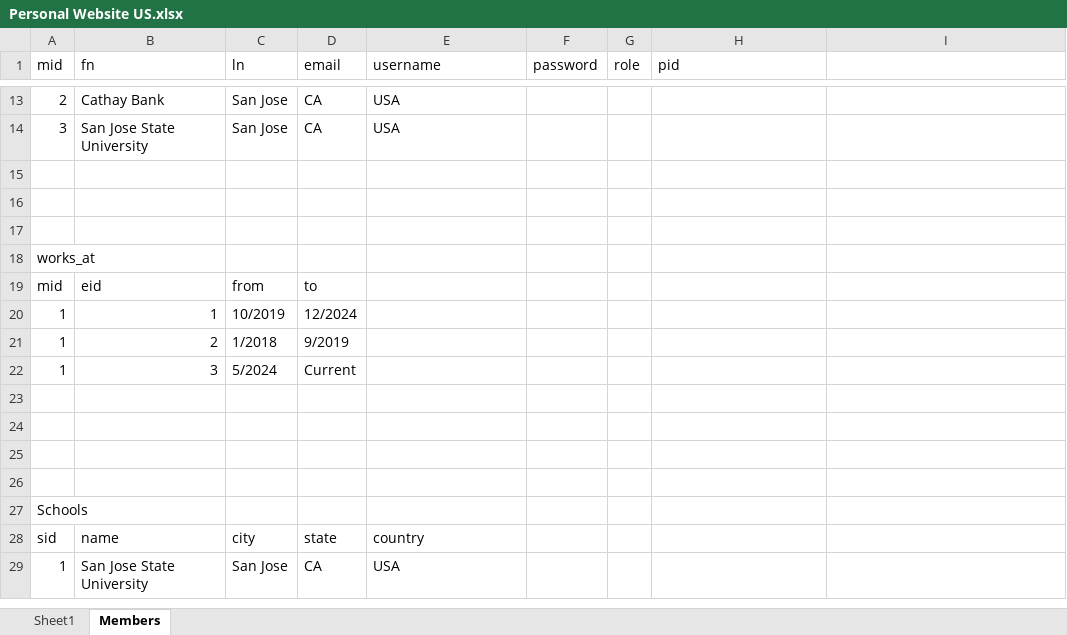
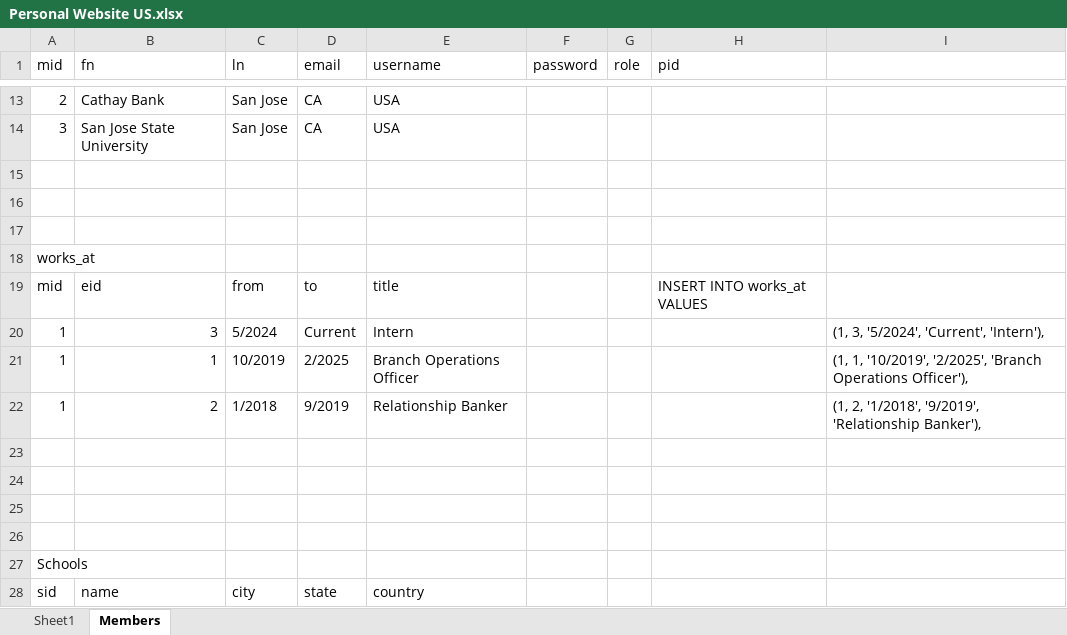
Before and after one commit to Pikalot/family-hub, an Excel workbook: src/public/Documents/Personal Website US.xlsx, sheet Members, drawn as a sheet; only a part is shown, gaps mark what is left out; the shorter side is filled out with more unchanged rows; values as stored, in another font and other column widths than the file's, no borders; removed rows and columns are numbered as before the commit, all else as after; the diff names each change by its address in the sheet, - before the commit and + after, or states it on an @@ line.

```diff
--- a/src/public/Documents/Personal Website US.xlsx (sheet Members)
+++ b/src/public/Documents/Personal Website US.xlsx (sheet Members)
-E19 (username): (empty)
+E19 (username): title
-H19 (pid): (empty)
+H19 (pid): INSERT INTO works_at VALUES
+row 20: 1 | 3 | 5/2024 | Current | Intern |  |  |  | (1, 3, '5/2024', 'Current', 'Intern'),
-D21 (email): 12/2024
+D21 (email): 2/2025
-E21 (username): (empty)
+E21 (username): Branch Operations Officer
-I21: (empty)
+I21: (1, 1, '10/2019', '2/2025', 'Branch Operations Officer'),
-E22 (username): (empty)
+E22 (username): Relationship Banker
-I22: (empty)
+I22: (1, 2, '1/2018', '9/2019', 'Relationship Banker'),
-row 22: 1 | 3 | 5/2024 | Current
```
Also changed, not shown: 14 other files.
